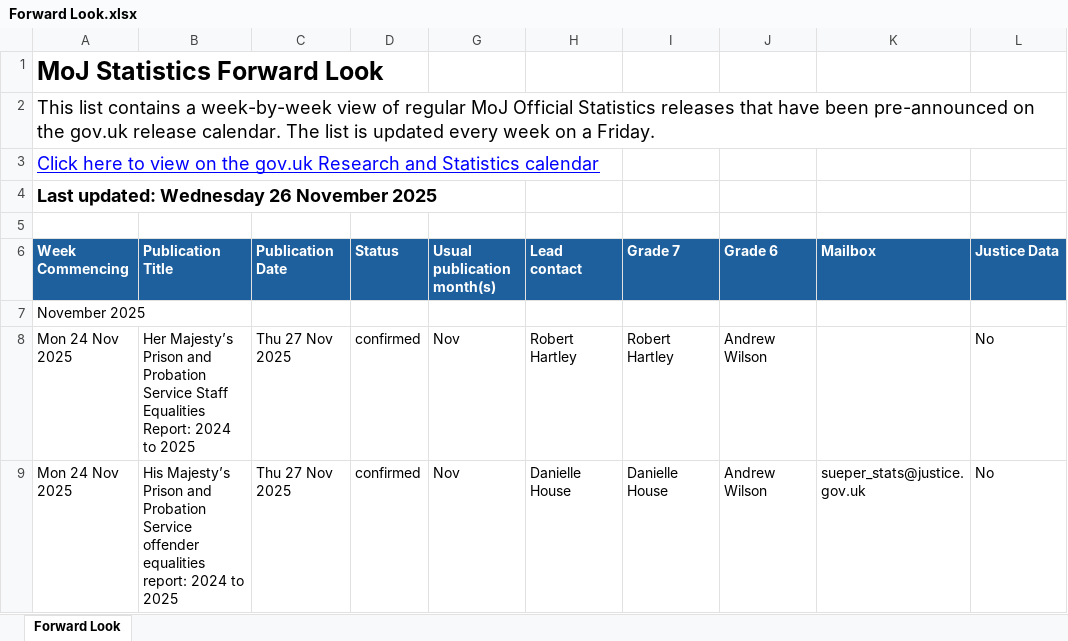
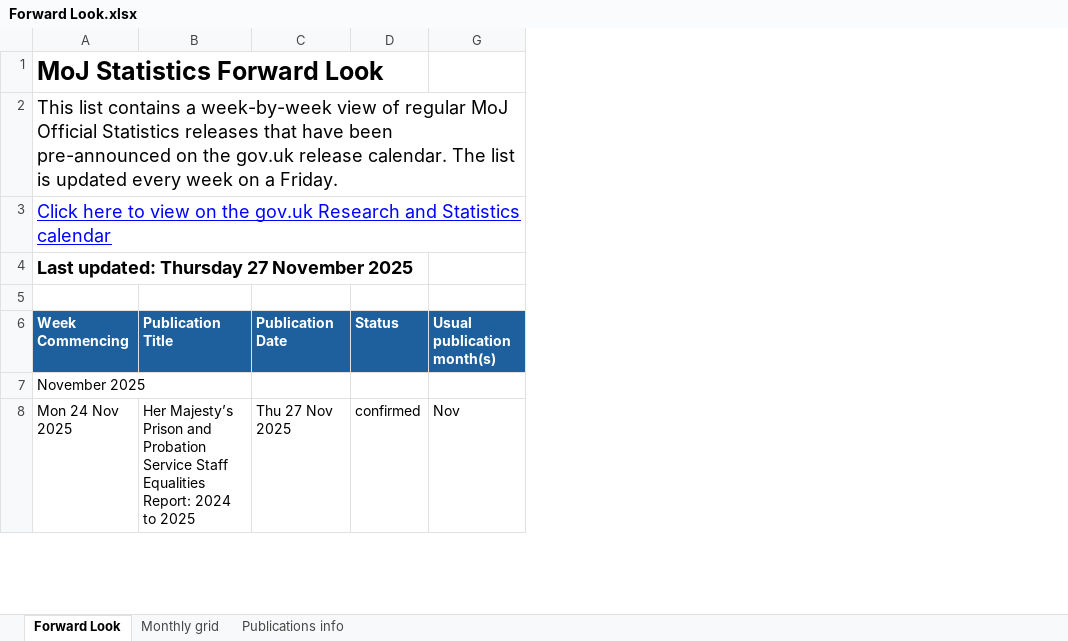
Before and after one commit to moj-analytical-services/stats-forward-look, an Excel workbook: Forward Look/Forward Look.xlsx, sheet Forward Look, drawn as a sheet; only a part is shown; values as stored, in another font and other column widths than the file's, no borders; conditional formats not drawn; removed rows and columns are numbered as before the commit, all else as after; the diff covers the shown part only; the diff names each change by its address in the sheet, - before the commit and + after, or states it on an @@ line.

Commit message:
add two tabs for grid-view of releases and provide publication information

```diff
--- a/Forward Look/Forward Look.xlsx (sheet Forward Look)
+++ b/Forward Look/Forward Look.xlsx (sheet Forward Look)
+sheet tab: Monthly grid
+sheet tab: Publications info
-column H (Lead contact), row 8: Robert Hartley
-column I (Grade 7), row 8: Robert Hartley
-column J (Grade 6), row 8: Andrew Wilson
-column K (Mailbox), empty
-column L (Justice Data), row 8: No
-A4 (Week Commencing): Last updated: Wednesday 26 November 2025
+A4 (Week Commencing): Last updated: Thursday 27 November 2025
-row 9: Mon 24 Nov 2025 | His Majesty’s Prison and Probation Service offender equalities report: 2024 to 2025 | Thu 27 Nov 2025 | confirmed | Nov | Danielle House | Danielle House | Andrew Wilson | sueper_stats@justice.gov.uk | No
```
Also changed, not shown: 3 added rows, 2 removed rows and 1 moved row elsewhere in this sheet, hidden cells, Stats Publication Leads.xlsx, 1 other file.
